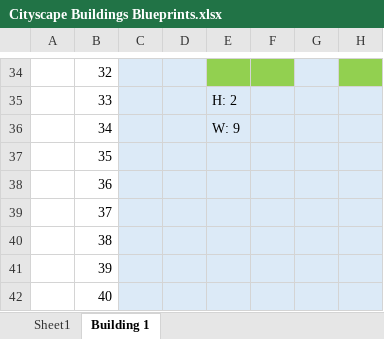
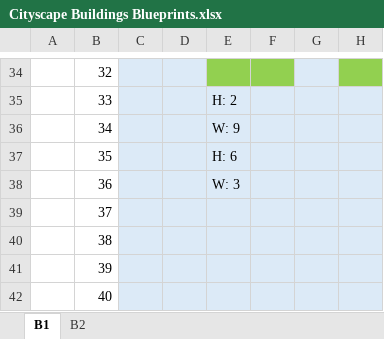
Before and after one commit to aliciawarddev/CSS-Drawings, an Excel workbook: Cityscape Buildings Blueprints.xlsx, sheet B1, drawn as a sheet; only a part is shown, gaps mark what is left out; values as stored, in another font and other column widths than the file's, no borders; the diff names each change by its address in the sheet, - before the commit and + after, or states it on an @@ line.

Commit message:
Building 2: - make blueprint - add structure - add top and top margin - add half 1 - 1st floor windows

```diff
--- a/Cityscape Buildings Blueprints.xlsx (sheet B1)
+++ b/Cityscape Buildings Blueprints.xlsx (sheet B1)
-sheet tab: Building 1
+sheet tab: B1
-sheet tab: Sheet1
+sheet tab: B2
-E37: (empty)
+E37: H: 6
-E38: (empty)
+E38: W: 3
```
Also changed, not shown: 3 other files.
